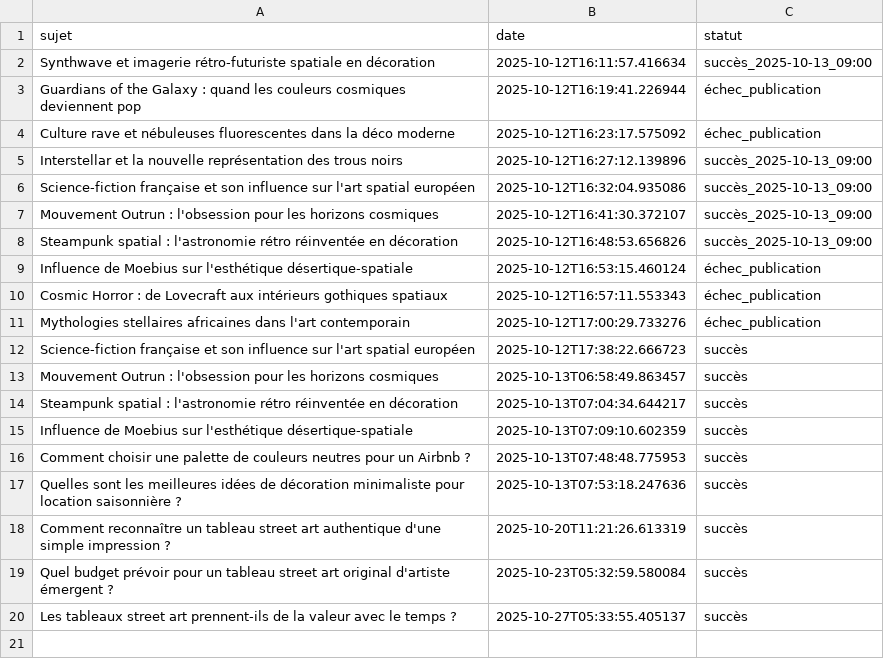
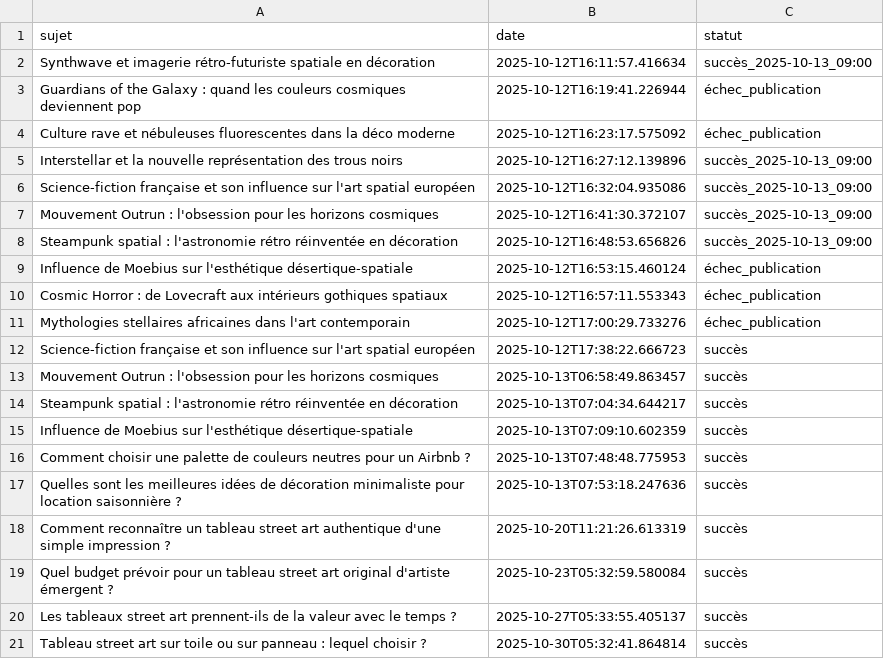
Before and after one commit to Metalosmose21/Street-art-1, a CSV file: sujets_traites.csv, drawn as a sheet; the diff names each change by its address in the sheet, - before the commit and + after, or states it on an @@ line.

```diff
--- a/sujets_traites.csv
+++ b/sujets_traites.csv
+row 21: Tableau street art sur toile ou sur panneau : lequel choisir ? | 2025-10-30T05:32:41.864814 | succès
```
Also changed, not shown: sujets.csv.
